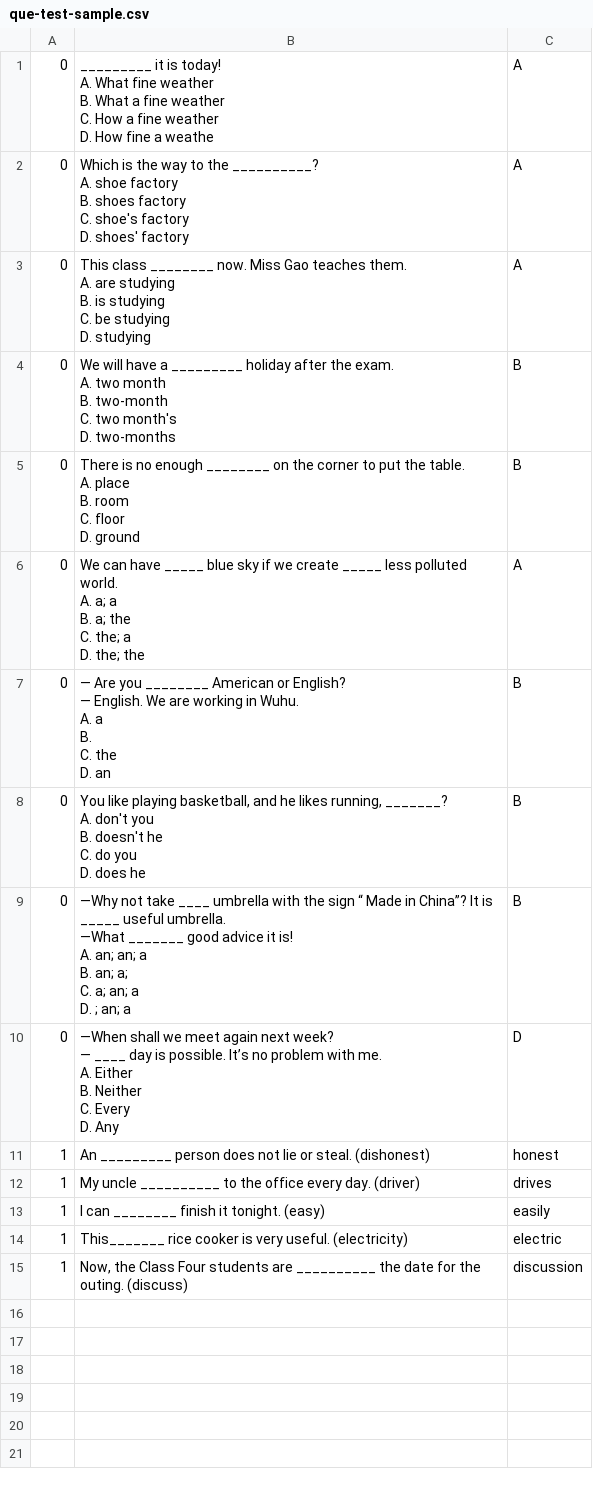
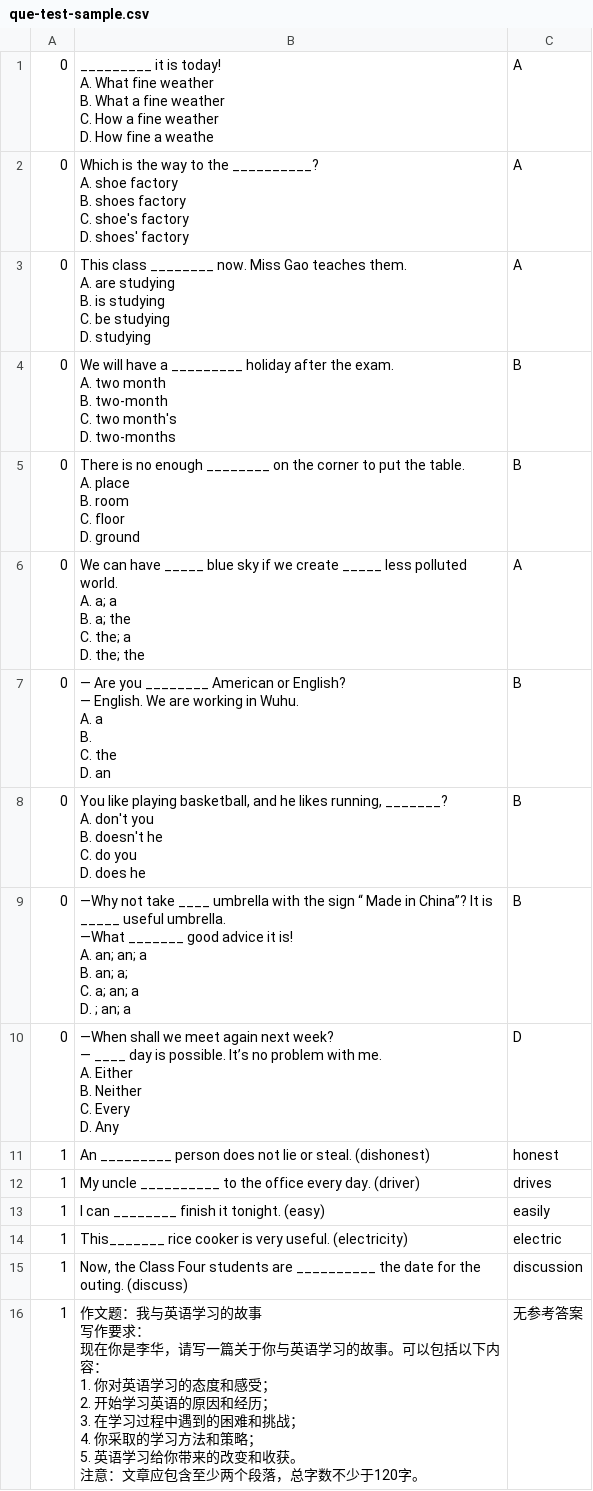
Before and after one commit to hiahiahia0-0/SoftwareEngineering, a CSV file: samples/que-test-sample.csv, drawn as a sheet.

```diff
--- a/samples/que-test-sample.csv
+++ b/samples/que-test-sample.csv
@@ -101 +101,11 @@ D. Any",D
 1,"Now, the Class Four students are __________ the date for the outing. (discuss)",discussion
+1,"作文题：我与英语学习的故事
+写作要求：
+现在你是李华，请写一篇关于你与英语学习的故事。可以包括以下内容：
+1. 你对英语学习的态度和感受；
+2. 开始学习英语的原因和经历；
+3. 在学习过程中遇到的困难和挑战；
+4. 你采取的学习方法和策略；
+5. 英语学习给你带来的改变和收获。
+
+注意：文章应包含至少两个段落，总字数不少于120字。",无参考答案
```
Also changed, not shown: 6 other files.
